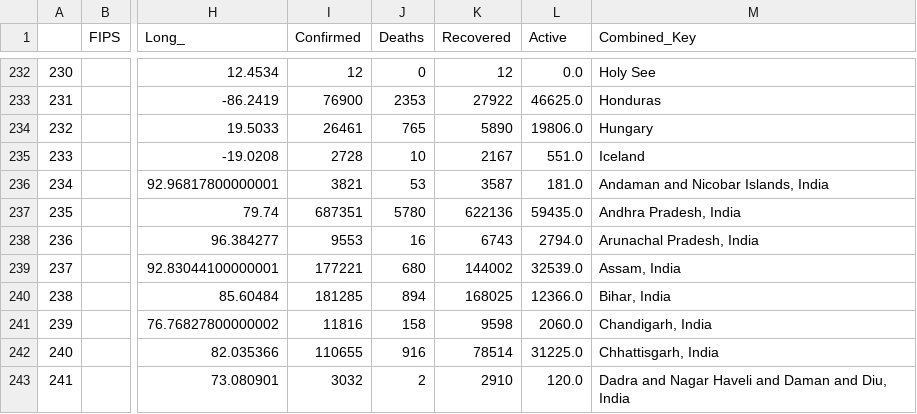
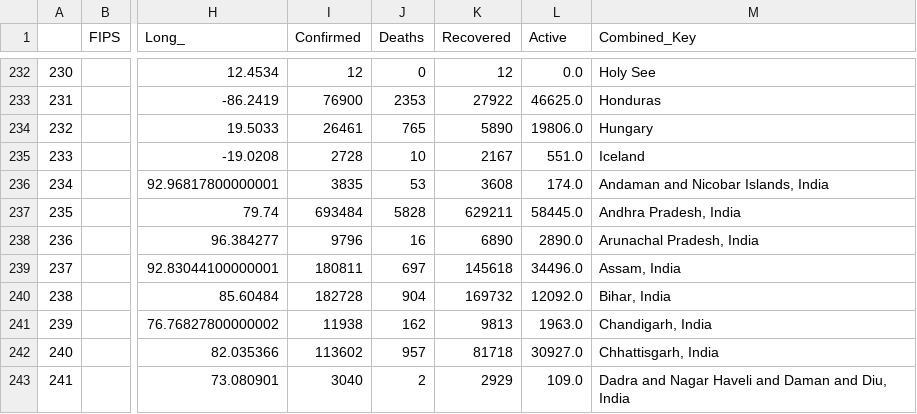
Before and after one commit to dannguyen99/Monitoring_Covid-19, a CSV file: data/JHU/10-01-2020.csv, drawn as a sheet; only a part is shown, gaps mark what is left out; the diff covers the shown part only; the diff names each change by its address in the sheet, - before the commit and + after, or states it on an @@ line.

```diff
--- a/data/JHU/10-01-2020.csv
+++ b/data/JHU/10-01-2020.csv
-I236 (Confirmed): 3821
+I236 (Confirmed): 3835
-K236 (Recovered): 3587
+K236 (Recovered): 3608
-L236 (Active): 181.0
+L236 (Active): 174.0
-I237 (Confirmed): 687351
+I237 (Confirmed): 693484
-J237 (Deaths): 5780
+J237 (Deaths): 5828
-K237 (Recovered): 622136
+K237 (Recovered): 629211
-L237 (Active): 59435.0
+L237 (Active): 58445.0
-I238 (Confirmed): 9553
+I238 (Confirmed): 9796
-K238 (Recovered): 6743
+K238 (Recovered): 6890
-L238 (Active): 2794.0
+L238 (Active): 2890.0
-I239 (Confirmed): 177221
+I239 (Confirmed): 180811
-J239 (Deaths): 680
+J239 (Deaths): 697
-K239 (Recovered): 144002
+K239 (Recovered): 145618
-L239 (Active): 32539.0
+L239 (Active): 34496.0
-I240 (Confirmed): 181285
+I240 (Confirmed): 182728
-J240 (Deaths): 894
+J240 (Deaths): 904
-K240 (Recovered): 168025
+K240 (Recovered): 169732
-L240 (Active): 12366.0
+L240 (Active): 12092.0
-I241 (Confirmed): 11816
+I241 (Confirmed): 11938
-J241 (Deaths): 158
+J241 (Deaths): 162
-K241 (Recovered): 9598
+K241 (Recovered): 9813
-L241 (Active): 2060.0
+L241 (Active): 1963.0
-I242 (Confirmed): 110655
+I242 (Confirmed): 113602
-J242 (Deaths): 916
+J242 (Deaths): 957
-K242 (Recovered): 78514
+K242 (Recovered): 81718
-L242 (Active): 31225.0
+L242 (Active): 30927.0
-I243 (Confirmed): 3032
+I243 (Confirmed): 3040
-K243 (Recovered): 2910
+K243 (Recovered): 2929
-L243 (Active): 120.0
+L243 (Active): 109.0
```
Also changed, not shown: 105 edited cells elsewhere in this file, data/VN/10-01-2020.csv, 13 other files.
